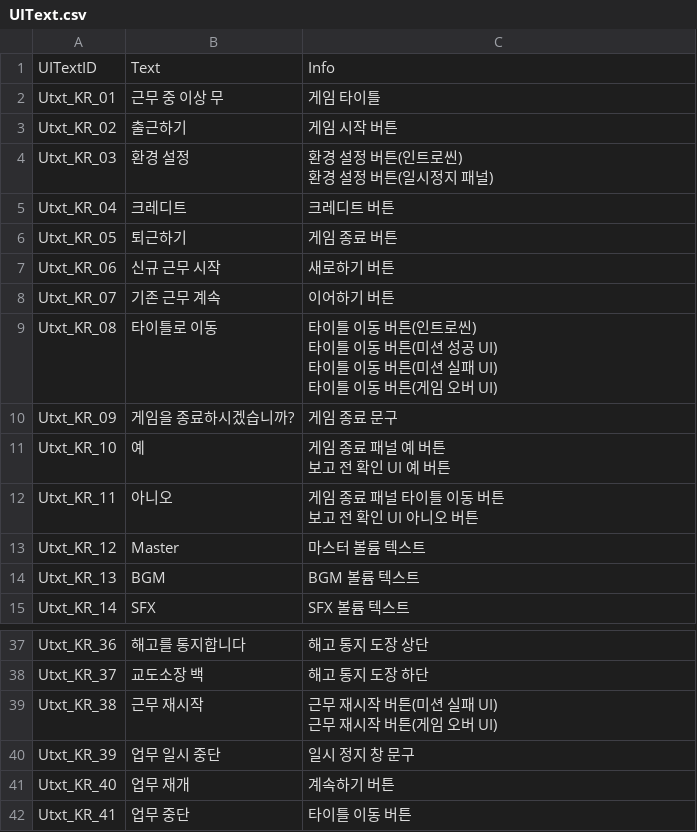
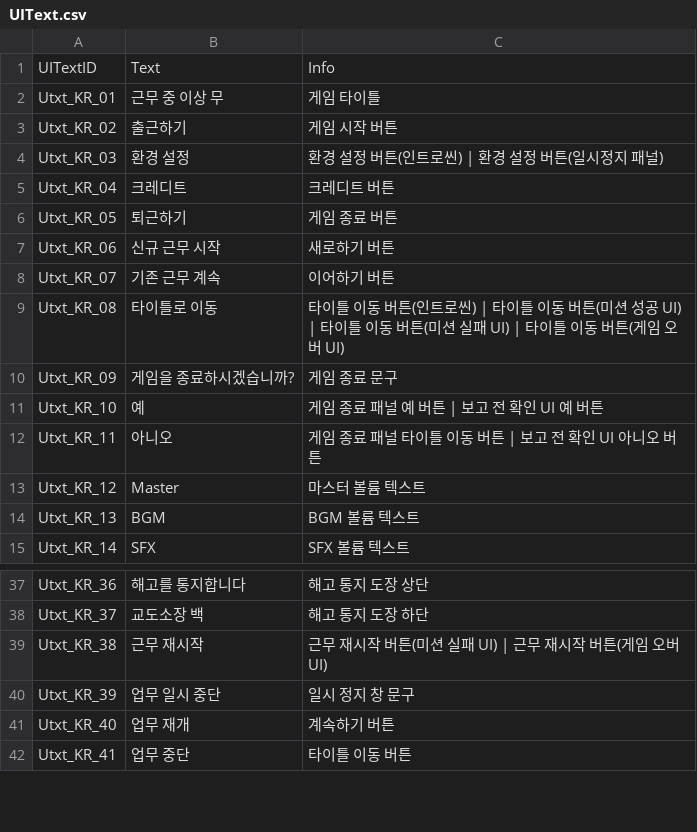
Before and after one commit to whoman4233/CanISleepTonightProject, a CSV file: Assets/07_Data/03_CSV/UIText.csv, drawn as a sheet; only a part is shown, gaps mark what is left out.

Commit message:
docs: MissionText, UIText 형식 수정

```diff
--- a/Assets/07_Data/03_CSV/UIText.csv
+++ b/Assets/07_Data/03_CSV/UIText.csv
@@ -3,4 +3,3 @@ Utxt_KR_01,근무 중 이상 무,게임 타이틀,,,,
 Utxt_KR_02,출근하기,게임 시작 버튼,,,,
-Utxt_KR_03,환경 설정,"환경 설정 버튼(인트로씬)
-환경 설정 버튼(일시정지 패널)",,,,
+Utxt_KR_03,환경 설정,환경 설정 버튼(인트로씬) | 환경 설정 버튼(일시정지 패널),,,,
 Utxt_KR_04,크레디트,크레디트 버튼,,,,
@@ -9,11 +8,6 @@ Utxt_KR_06,신규 근무 시작,새로하기 버튼,,,,
 Utxt_KR_07,기존 근무 계속,이어하기 버튼,,,,
-Utxt_KR_08,타이틀로 이동,"타이틀 이동 버튼(인트로씬)
-타이틀 이동 버튼(미션 성공 UI)
-타이틀 이동 버튼(미션 실패 UI)
-타이틀 이동 버튼(게임 오버 UI)",,,,
+Utxt_KR_08,타이틀로 이동,타이틀 이동 버튼(인트로씬) | 타이틀 이동 버튼(미션 성공 UI) | 타이틀 이동 버튼(미션 실패 UI) | 타이틀 이동 버튼(게임 오버 UI),,,,
 Utxt_KR_09,게임을 종료하시겠습니까?,게임 종료 문구,,,,
-Utxt_KR_10,예,"게임 종료 패널 예 버튼
-보고 전 확인 UI 예 버튼",,,,
-Utxt_KR_11,아니오,"게임 종료 패널 타이틀 이동 버튼
-보고 전 확인 UI 아니오 버튼",,,,
+Utxt_KR_10,예,게임 종료 패널 예 버튼 | 보고 전 확인 UI 예 버튼,,,,
+Utxt_KR_11,아니오,게임 종료 패널 타이틀 이동 버튼 | 보고 전 확인 UI 아니오 버튼,,,,
 Utxt_KR_12,Master,마스터 볼륨 텍스트,,,,
@@ -44,4 +38,3 @@ Utxt_KR_36,해고를 통지합니다,해고 통지 도장 상단,,,,
 Utxt_KR_37,교도소장 백,해고 통지 도장 하단,,,,
-Utxt_KR_38,근무 재시작,"근무 재시작 버튼(미션 실패 UI)
-근무 재시작 버튼(게임 오버 UI)",,,,
+Utxt_KR_38,근무 재시작,근무 재시작 버튼(미션 실패 UI) | 근무 재시작 버튼(게임 오버 UI),,,,
 Utxt_KR_39,업무 일시 중단,일시 정지 창 문구,,,,
```
Also changed, not shown: Assets/07_Data/03_CSV/MissionText.csv.
